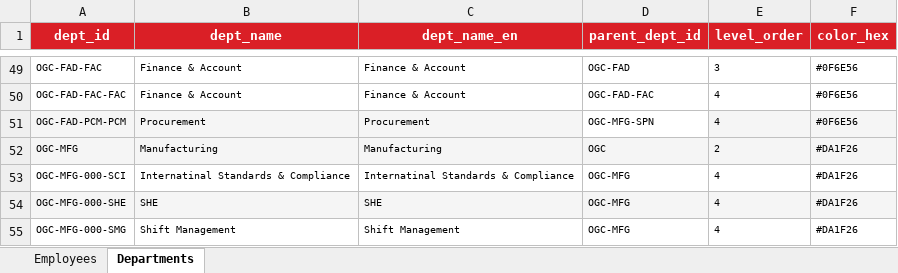
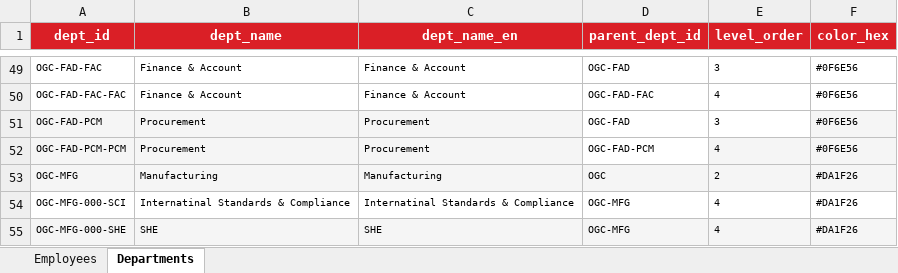
Before and after one commit to pkllimsurat-dotcom/oceanglass-orgchart, an Excel workbook: employees.xlsx, sheet Departments, drawn as a sheet; only a part is shown, gaps mark what is left out; the shorter side is filled out with more unchanged rows; values as stored, in another font and other column widths than the file's, no borders; addresses are those after the commit; the diff names each change by its address in the sheet, - before the commit and + after, or states it on an @@ line.

```diff
--- a/employees.xlsx (sheet Departments)
+++ b/employees.xlsx (sheet Departments)
+row 51: OGC-FAD-PCM | Procurement | Procurement | OGC-FAD | 3 | #0F6E56
-D52 (parent_dept_id): OGC-MFG-SPN
+D52 (parent_dept_id): OGC-FAD-PCM
```
Also changed, not shown: sheet Employees.
